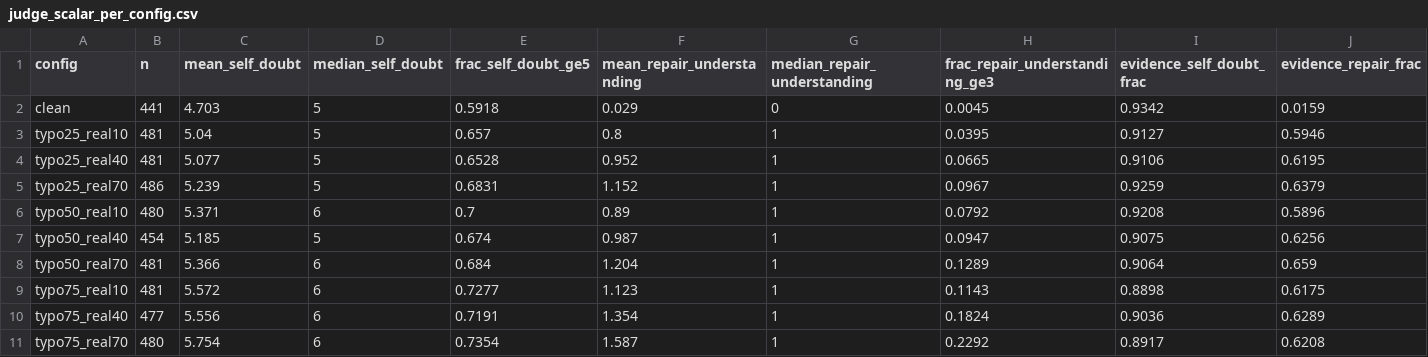
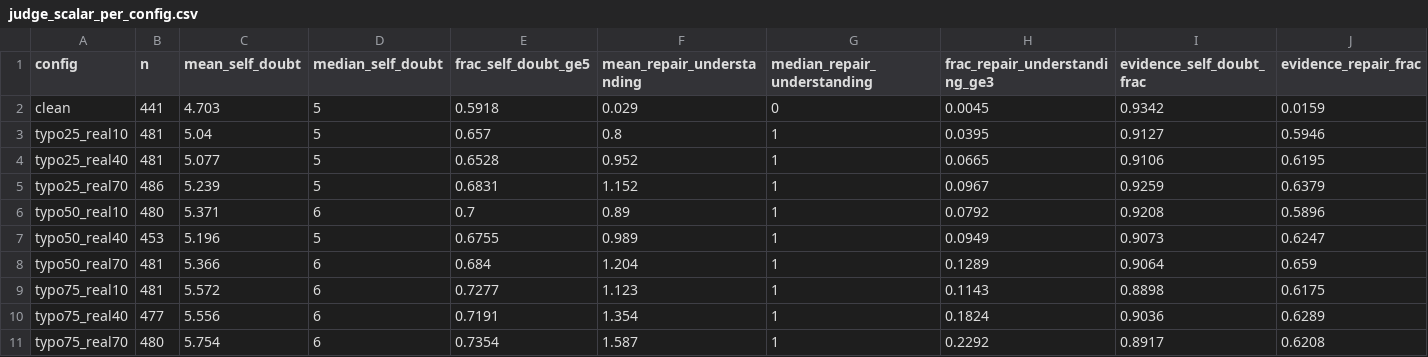
Before and after one commit to dolev98/NLP_project, a CSV file: results/arc/judge_scalar_per_config.csv, drawn as a sheet; only a part is shown; the diff names each change by its address in the sheet, - before the commit and + after, or states it on an @@ line.

```diff
--- a/results/arc/judge_scalar_per_config.csv
+++ b/results/arc/judge_scalar_per_config.csv
-B7 (n): 454
+B7 (n): 453
-C7 (mean_self_doubt): 5.185
+C7 (mean_self_doubt): 5.196
-E7 (frac_self_doubt_ge5): 0.674
+E7 (frac_self_doubt_ge5): 0.6755
-F7 (mean_repair_understanding): 0.987
+F7 (mean_repair_understanding): 0.989
-H7 (frac_repair_understanding_ge3): 0.0947
+H7 (frac_repair_understanding_ge3): 0.0949
-I7 (evidence_self_doubt_frac): 0.9075
+I7 (evidence_self_doubt_frac): 0.9073
-J7 (evidence_repair_frac): 0.6256
+J7 (evidence_repair_frac): 0.6247
```
Also changed, not shown: results/arc/accuracy_decomposition.csv, results/arc/judge_scalar_by_outcome.csv, 44 other files.
